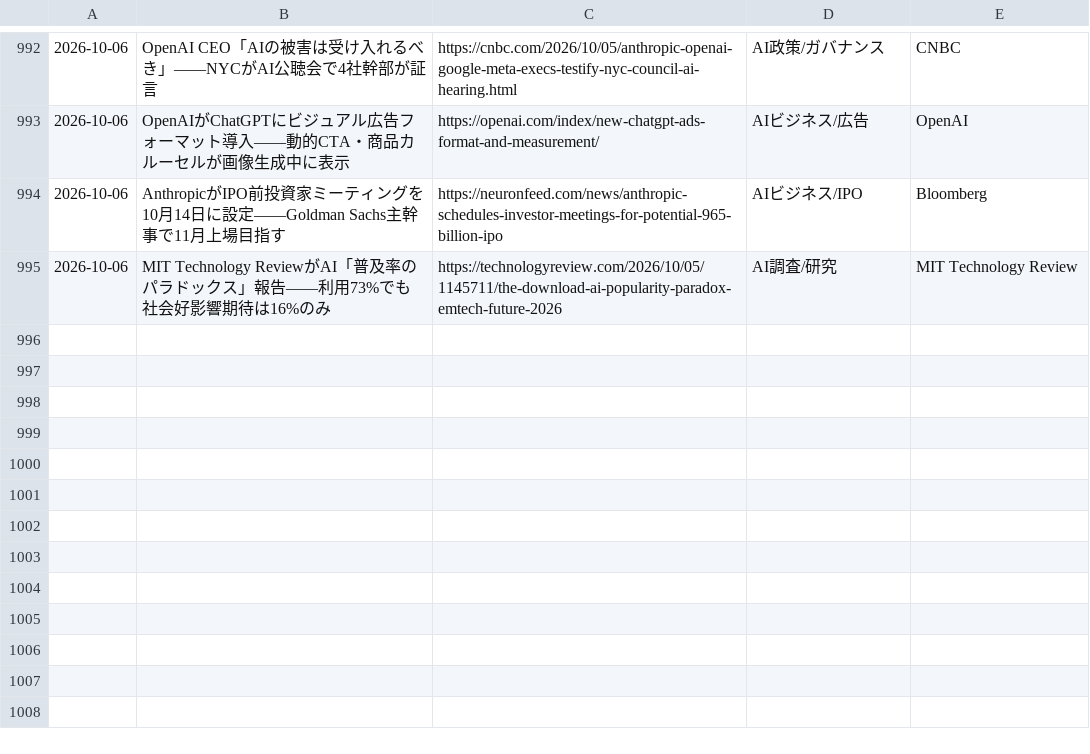
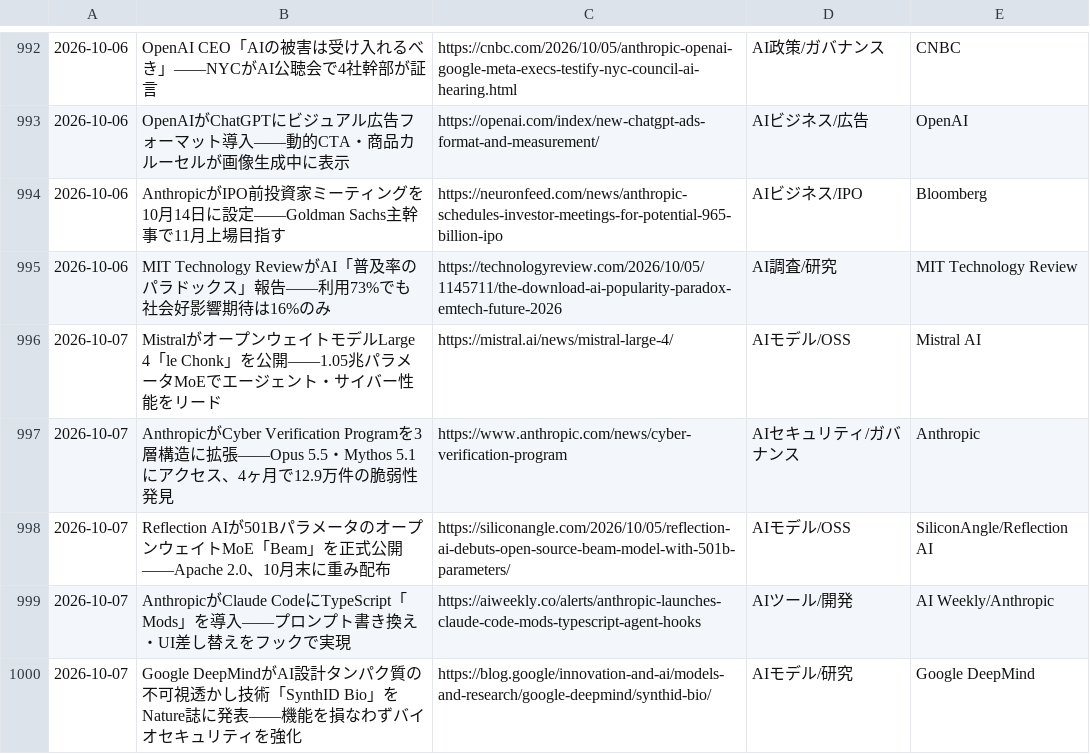
Before and after one commit to kedswithai/c-owl, a CSV file: history/articles.csv, drawn as a sheet; only a part is shown, gaps mark what is left out.

```diff
--- a/history/articles.csv
+++ b/history/articles.csv
@@ -995 +995,6 @@
 2026-10-06,"MIT Technology ReviewがAI「普及率のパラドックス」報告——利用73%でも社会好影響期待は16%のみ",https://technologyreview.com/2026/10/05/1145711/the-download-ai-popularity-paradox-emtech-future-2026,AI調査/研究,MIT Technology Review
+2026-10-07,"MistralがオープンウェイトモデルLarge 4「le Chonk」を公開——1.05兆パラメータMoEでエージェント・サイバー性能をリード",https://mistral.ai/news/mistral-large-4/,AIモデル/OSS,Mistral AI
+2026-10-07,"AnthropicがCyber Verification Programを3層構造に拡張——Opus 5.5・Mythos 5.1にアクセス、4ヶ月で12.9万件の脆弱性発見",https://www.anthropic.com/news/cyber-verification-program,AIセキュリティ/ガバナンス,Anthropic
+2026-10-07,"Reflection AIが501BパラメータのオープンウェイトMoE「Beam」を正式公開——Apache 2.0、10月末に重み配布",https://siliconangle.com/2026/10/05/reflection-ai-debuts-open-source-beam-model-with-501b-parameters/,AIモデル/OSS,SiliconAngle/Reflection AI
+2026-10-07,"AnthropicがClaude CodeにTypeScript「Mods」を導入——プロンプト書き換え・UI差し替えをフックで実現",https://aiweekly.co/alerts/anthropic-launches-claude-code-mods-typescript-agent-hooks,AIツール/開発,AI Weekly/Anthropic
+2026-10-07,"Google DeepMindがAI設計タンパク質の不可視透かし技術「SynthID Bio」をNature誌に発表——機能を損なわずバイオセキュリティを強化",https://blog.google/innovation-and-ai/models-and-research/google-deepmind/synthid-bio/,AIモデル/研究,Google DeepMind
```
Also changed, not shown: 1 other file.
